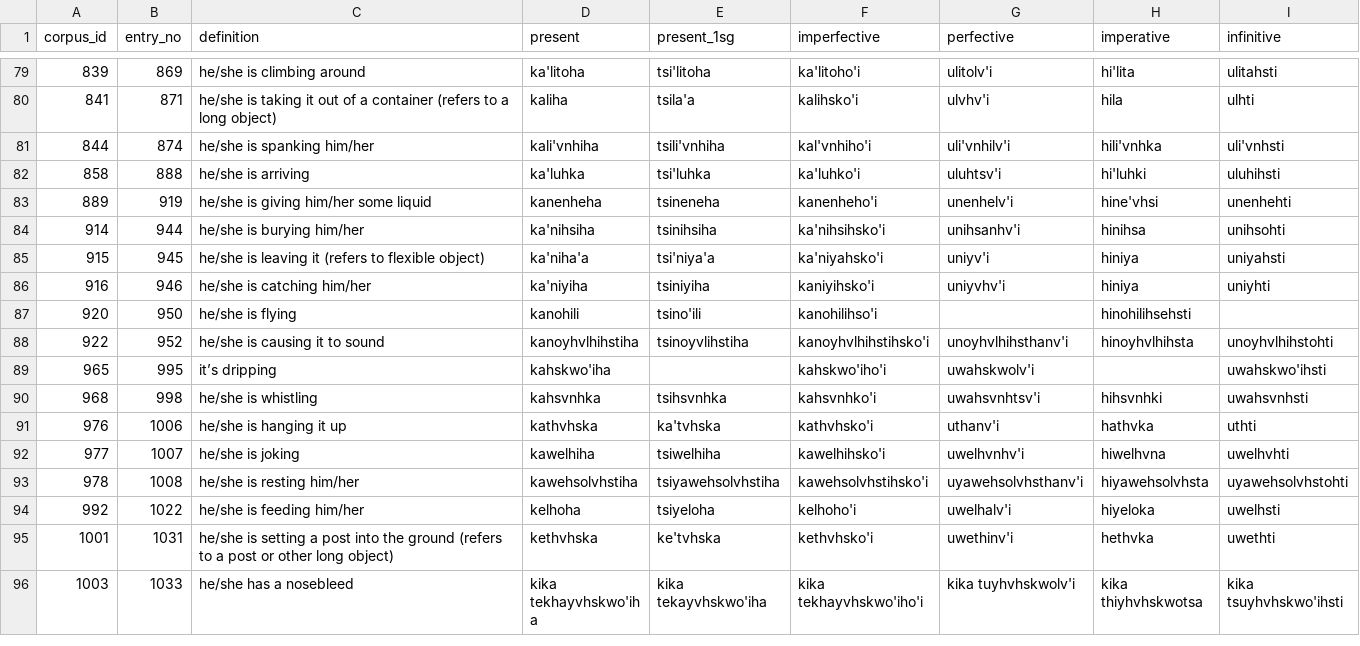
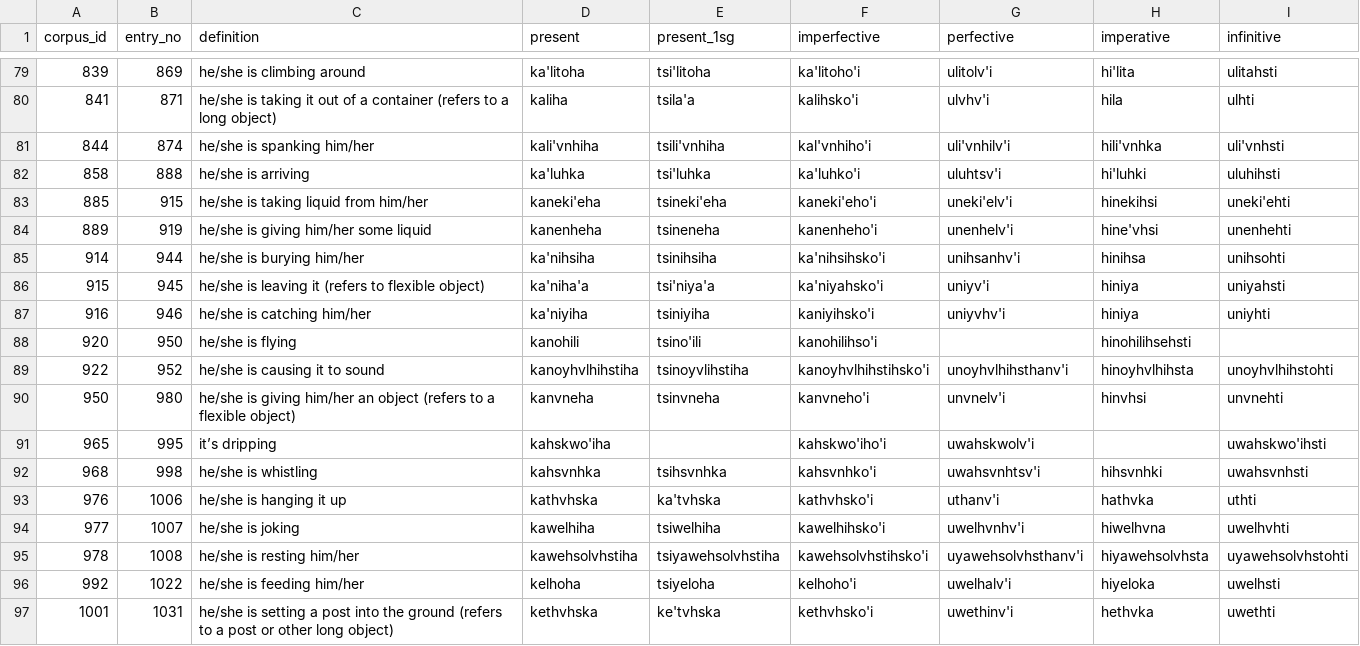
Before and after one commit to CharlieMcVicker/parC-macros, a CSV file: errors.csv, drawn as a sheet; only a part is shown, gaps mark what is left out; the shorter side is filled out with more unchanged rows.

```diff
--- a/errors.csv
+++ b/errors.csv
@@ -82,2 +82,3 @@ corpus_id,entry_no,definition,present,present_1sg,imperfective,perfective,impera
 858,888,he/she is arriving,ka'luhka,tsi'luhka,ka'luhko'i,uluhtsv'i,hi'luhki,uluhihsti
+885,915,he/she is taking liquid from him/her,kaneki'eha,tsineki'eha,kaneki'eho'i,uneki'elv'i,hinekihsi,uneki'ehti
 889,919,he/she is giving him/her some liquid,kanenheha,tsineneha,kanenheho'i,unenhelv'i,hine'vhsi,unenhehti
@@ -88,2 +89,3 @@ corpus_id,entry_no,definition,present,present_1sg,imperfective,perfective,impera
 922,952,he/she is causing it to sound,kanoyhvlhihstiha,tsinoyvlihstiha,kanoyhvlhihstihsko'i,unoyhvlhihsthanv'i,hinoyhvlhihsta,unoyhvlhihstohti
+950,980,he/she is giving him/her an object (refers to a flexible object),kanvneha,tsinvneha,kanvneho'i,unvnelv'i,hinvhsi,unvnehti
 965,995,it’s dripping,kahskwo'iha,,kahskwo'iho'i,uwahskwolv'i,,uwahskwo'ihsti
```
Also changed, not shown: roots.csv, 15 other files.
